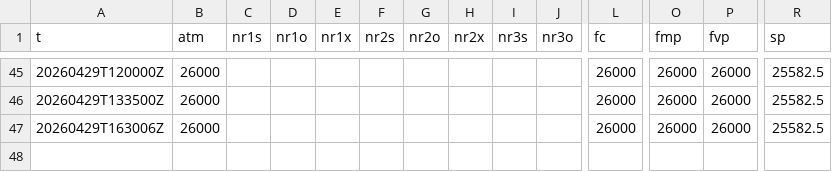
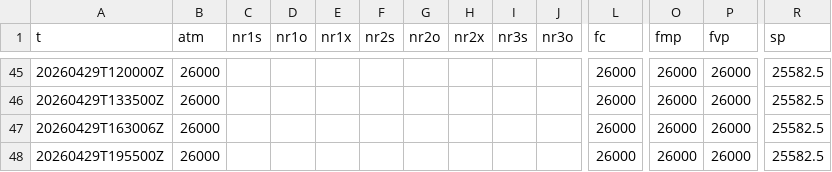
Before and after one commit to SPXOmega/quiet-heron-publisher, a CSV file: f/nq.csv, drawn as a sheet; only a part is shown, gaps mark what is left out; rows hold the shown columns only; the diff names each change by its address in the sheet, - before the commit and + after, or states it on an @@ line.

```diff
--- a/f/nq.csv
+++ b/f/nq.csv
+row 48: 20260429T195500Z | 26000 |  |  |  |  |  |  |  |  | 26000 | 26000 | 26000 | 25582.5
```
Also changed, not shown: f/es.csv.
